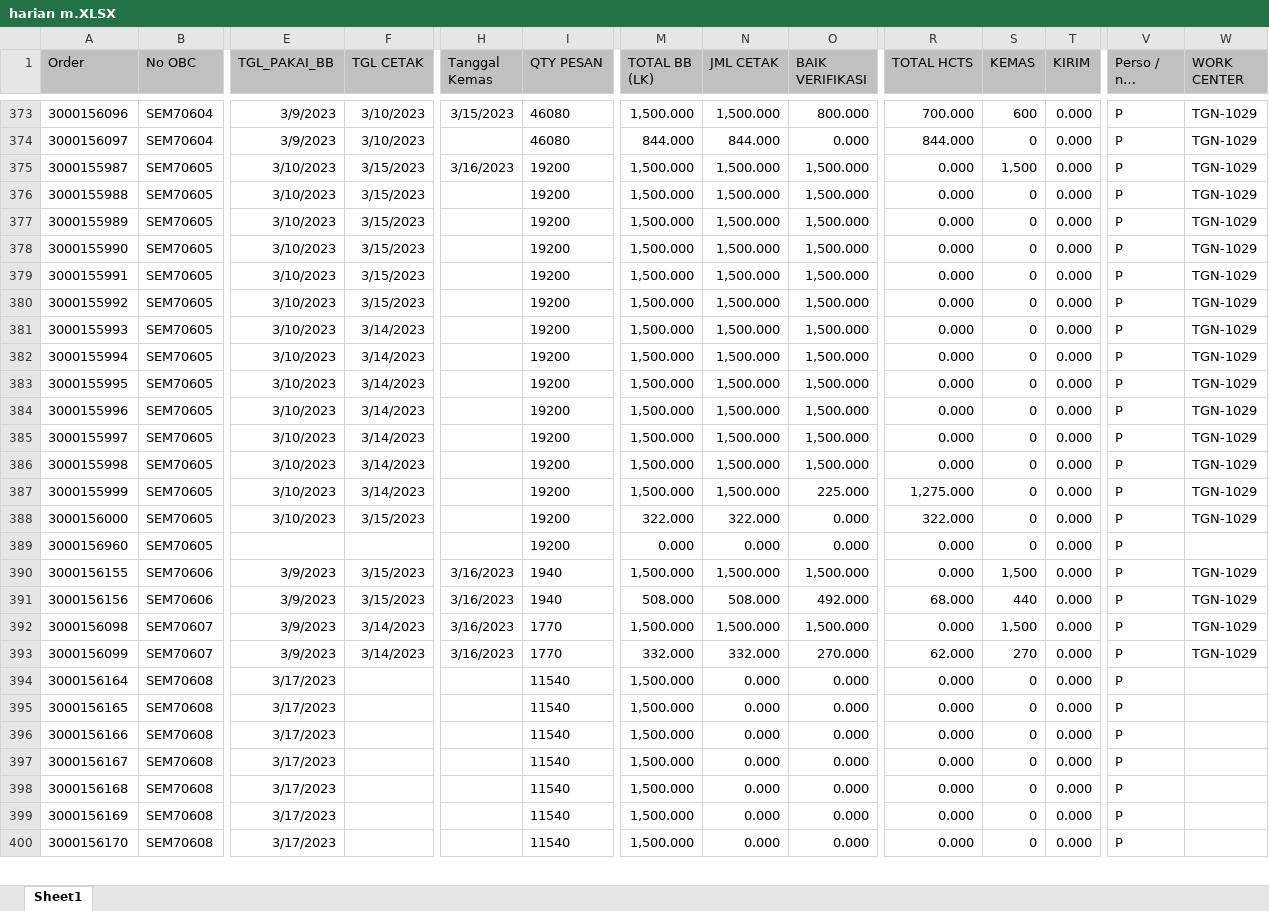
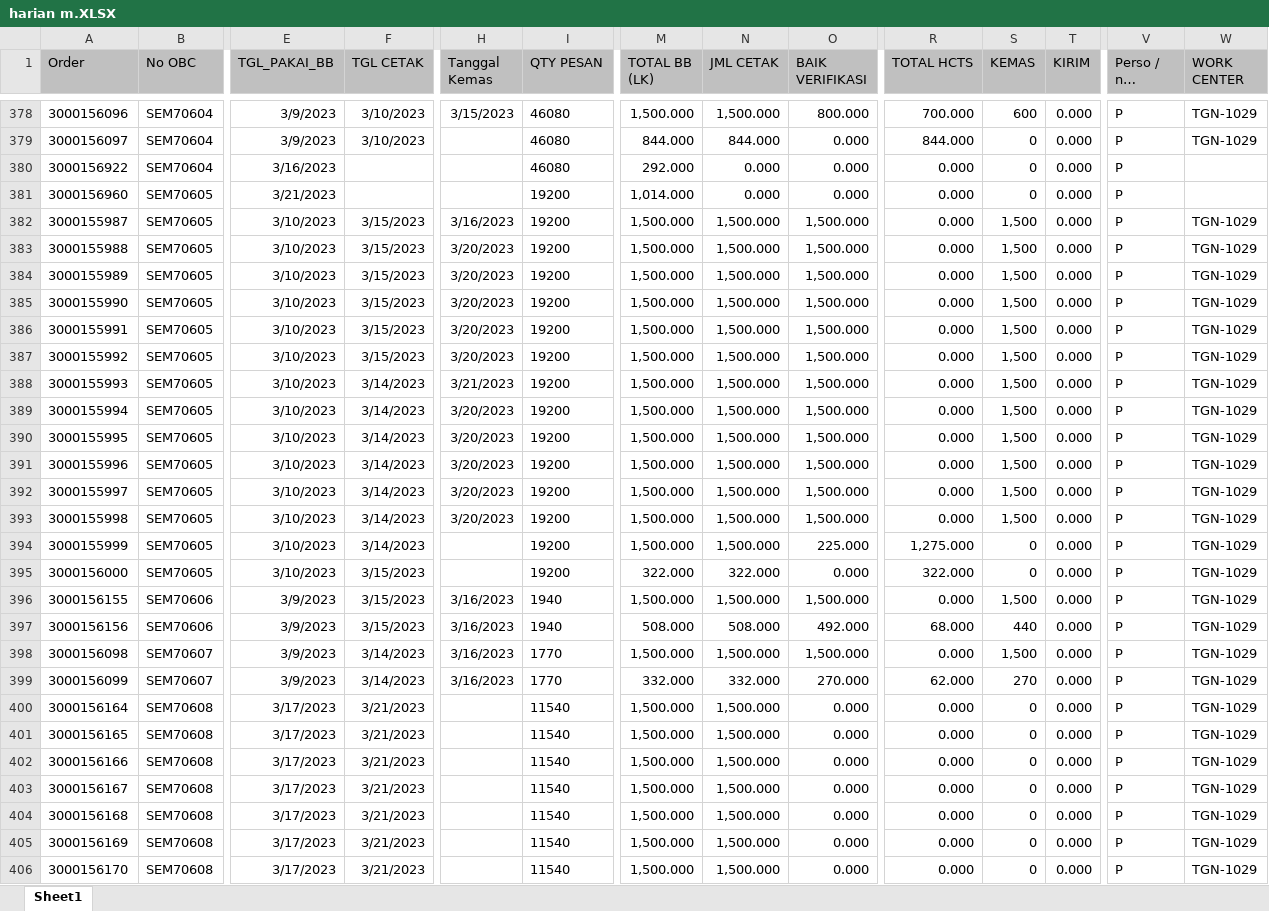
Before and after one commit to vixia05/Sirine-Remake, an Excel workbook: public/excel/harian m.XLSX, sheet Sheet1, drawn as a sheet; only a part is shown, gaps mark what is left out; long unchanged cells end in …; values as stored, in another font and other column widths than the file's, no borders; removed rows and columns are numbered as before the commit, all else as after; rows hold the shown columns only; the diff covers the shown part only; the diff names each change by its address in the sheet, - before the commit and + after, or states it on an @@ line.

```diff
--- a/public/excel/harian m.XLSX (sheet Sheet1)
+++ b/public/excel/harian m.XLSX (sheet Sheet1)
@@ row 342 moved to row 380: 3000156922 @@
+row 381: 3000156960 | SEM70605 | 3/21/2023 |  |  | 19200 | 1,014.000 | 0.000 | 0.000 | 0.000 | 0 | 0.000 | P
-H383:H387 (Tanggal Kemas): (empty)
+H383:H387 (Tanggal Kemas): 3/20/2023
-S383:S393 (KEMAS): 0
+S383:S393 (KEMAS): 1,500
-H388 (Tanggal Kemas): (empty)
+H388 (Tanggal Kemas): 3/21/2023
-H389:H393 (Tanggal Kemas): (empty)
+H389:H393 (Tanggal Kemas): 3/20/2023
-row 389: 3000156960 | SEM70605 |  |  |  | 19200 | 0.000 | 0.000 | 0.000 | 0.000 | 0 | 0.000 | P
-F400:F406 (TGL CETAK): (empty)
+F400:F406 (TGL CETAK): 3/21/2023
-N400:N406 (JML CETAK): 0.000
+N400:N406 (JML CETAK): 1,500.000
-W400:W406 (WORK CENTER): (empty)
+W400:W406 (WORK CENTER): TGN-1029
```
Also changed, not shown: 12 added rows, 6 removed rows, 8 moved rows and 315 edited cells elsewhere in this sheet, public/excel/harian pcht.XLSX, 3 other files.
